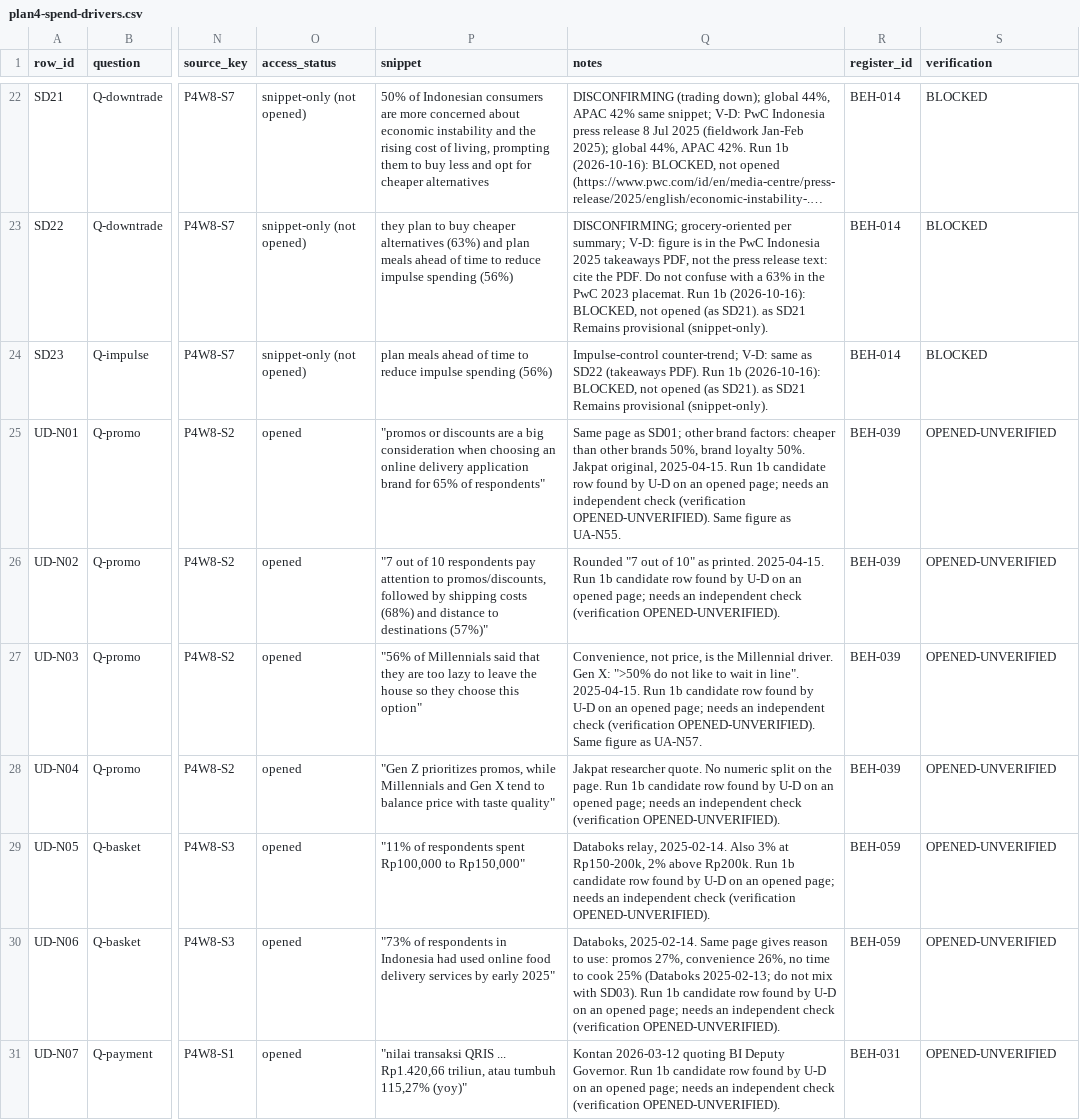
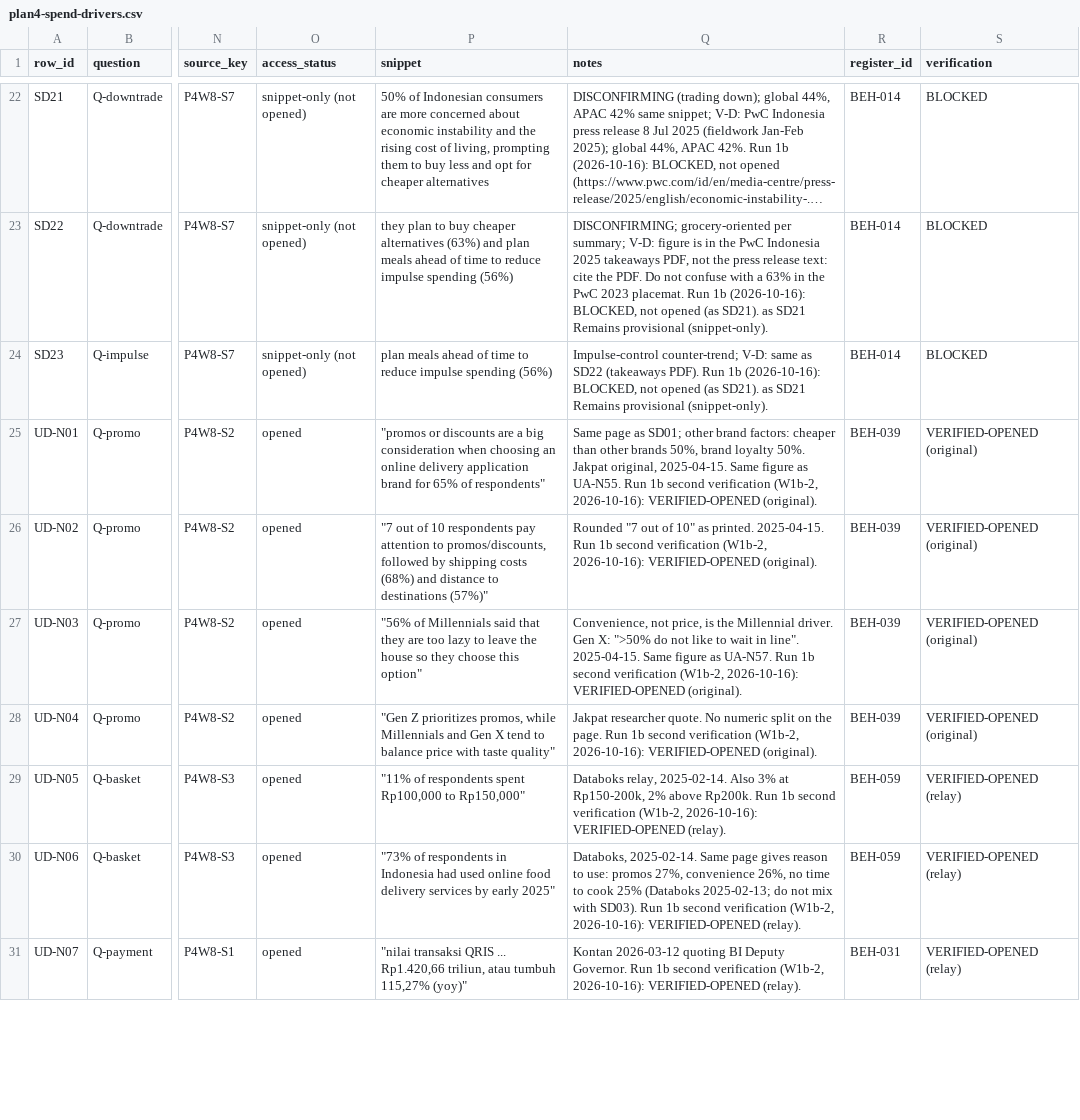
Before and after one commit to Tiagzzz/CAPSTONE-CORSA, a CSV file: data/processed/plan4-spend-drivers.csv, drawn as a sheet; only a part is shown, gaps mark what is left out; long unchanged cells end in …; the diff covers the shown part only; the diff names each change by its address in the sheet, - before the commit and + after, or states it on an @@ line.

```diff
--- a/data/processed/plan4-spend-drivers.csv
+++ b/data/processed/plan4-spend-drivers.csv
-Q25 (notes): …original, 2025-04-15. Run 1b candidate row found by U-D on an opened page; needs an independent check (verification OPENED-UNVERIFIED). Same figure as UA-N55.
+Q25 (notes): …original, 2025-04-15. Same figure as UA-N55. Run 1b second verification (W1b-2, 2026-10-16): VERIFIED-OPENED (original).
-S25:S28 (verification): OPENED-UNVERIFIED
+S25:S28 (verification): VERIFIED-OPENED (original)
-Q26 (notes): …Run 1b candidate row found by U-D on an opened page; needs an independent check (verification OPENED-UNVERIFIED).
+Q26 (notes): …Run 1b second verification (W1b-2, 2026-10-16): VERIFIED-OPENED (original).
-Q27 (notes): …line". 2025-04-15. Run 1b candidate row found by U-D on an opened page; needs an independent check (verification OPENED-UNVERIFIED). Same figure as UA-N57.
+Q27 (notes): …line". 2025-04-15. Same figure as UA-N57. Run 1b second verification (W1b-2, 2026-10-16): VERIFIED-OPENED (original).
-Q28 (notes): …Run 1b candidate row found by U-D on an opened page; needs an independent check (verification OPENED-UNVERIFIED).
+Q28 (notes): …Run 1b second verification (W1b-2, 2026-10-16): VERIFIED-OPENED (original).
-Q29 (notes): …Run 1b candidate row found by U-D on an opened page; needs an independent check (verification OPENED-UNVERIFIED).
+Q29 (notes): …Run 1b second verification (W1b-2, 2026-10-16): VERIFIED-OPENED (relay).
-S29:S31 (verification): OPENED-UNVERIFIED
+S29:S31 (verification): VERIFIED-OPENED (relay)
-Q30 (notes): …Run 1b candidate row found by U-D on an opened page; needs an independent check (verification OPENED-UNVERIFIED).
+Q30 (notes): …Run 1b second verification (W1b-2, 2026-10-16): VERIFIED-OPENED (relay).
-Q31 (notes): …Run 1b candidate row found by U-D on an opened page; needs an independent check (verification OPENED-UNVERIFIED).
+Q31 (notes): …Run 1b second verification (W1b-2, 2026-10-16): VERIFIED-OPENED (relay).
```
Also changed, not shown: 12 edited cells elsewhere in this file, data/processed/plan4-community-sport.csv, data/processed/plan4-health.csv, 6 other files.
